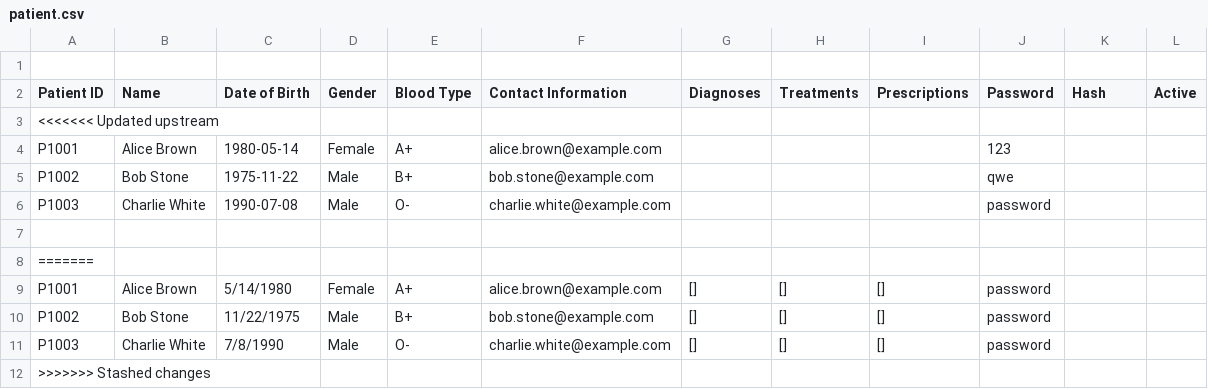
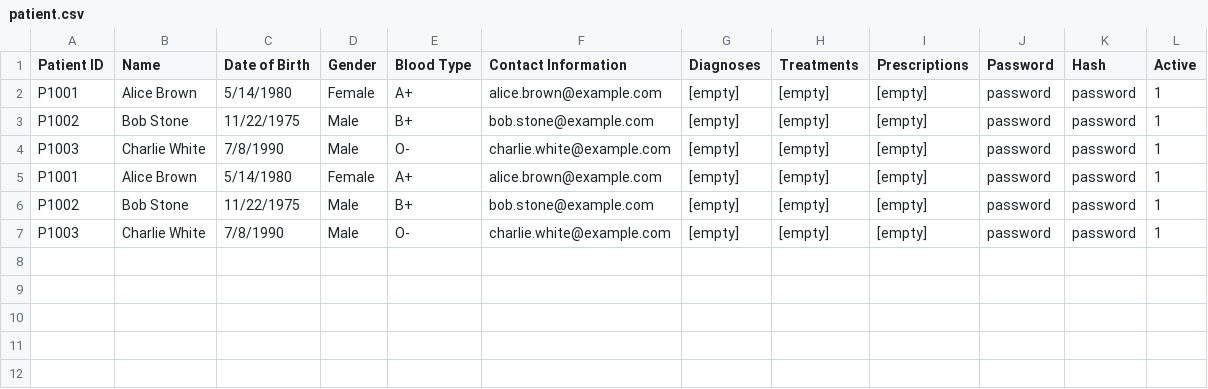
Before and after one commit to vysky/sc2002-assignment, a CSV file: src/main/resources/csv/patient.csv, drawn as a sheet.

```diff
--- a/src/main/resources/csv/patient.csv
+++ b/src/main/resources/csv/patient.csv
@@ -1,12 +1,7 @@
-
 Patient ID,Name,Date of Birth,Gender,Blood Type,Contact Information,Diagnoses,Treatments,Prescriptions,Password,Hash,Active
-<<<<<<< Updated upstream
-P1001,Alice Brown,1980-05-14,Female,A+,alice.brown@example.com,,,,123
-P1002,Bob Stone,1975-11-22,Male,B+,bob.stone@example.com,,,,qwe
-P1003,Charlie White,1990-07-08,Male,O-,charlie.white@example.com,,,,password
-
-=======
-P1001,Alice Brown,5/14/1980,Female,A+,alice.brown@example.com,[],[],[],password
-P1002,Bob Stone,11/22/1975,Male,B+,bob.stone@example.com,[],[],[],password
-P1003,Charlie White,7/8/1990,Male,O-,charlie.white@example.com,[],[],[],password
->>>>>>> Stashed changes
+P1001,Alice Brown,5/14/1980,Female,A+,alice.brown@example.com,[empty],[empty],[empty],password,password,1
+P1002,Bob Stone,11/22/1975,Male,B+,bob.stone@example.com,[empty],[empty],[empty],password,password,1
+P1003,Charlie White,7/8/1990,Male,O-,charlie.white@example.com,[empty],[empty],[empty],password,password,1
+P1001,Alice Brown,5/14/1980,Female,A+,alice.brown@example.com,[empty],[empty],[empty],password,password,1
+P1002,Bob Stone,11/22/1975,Male,B+,bob.stone@example.com,[empty],[empty],[empty],password,password,1
+P1003,Charlie White,7/8/1990,Male,O-,charlie.white@example.com,[empty],[empty],[empty],password,password,1
```
Also changed, not shown: 2 other files.
